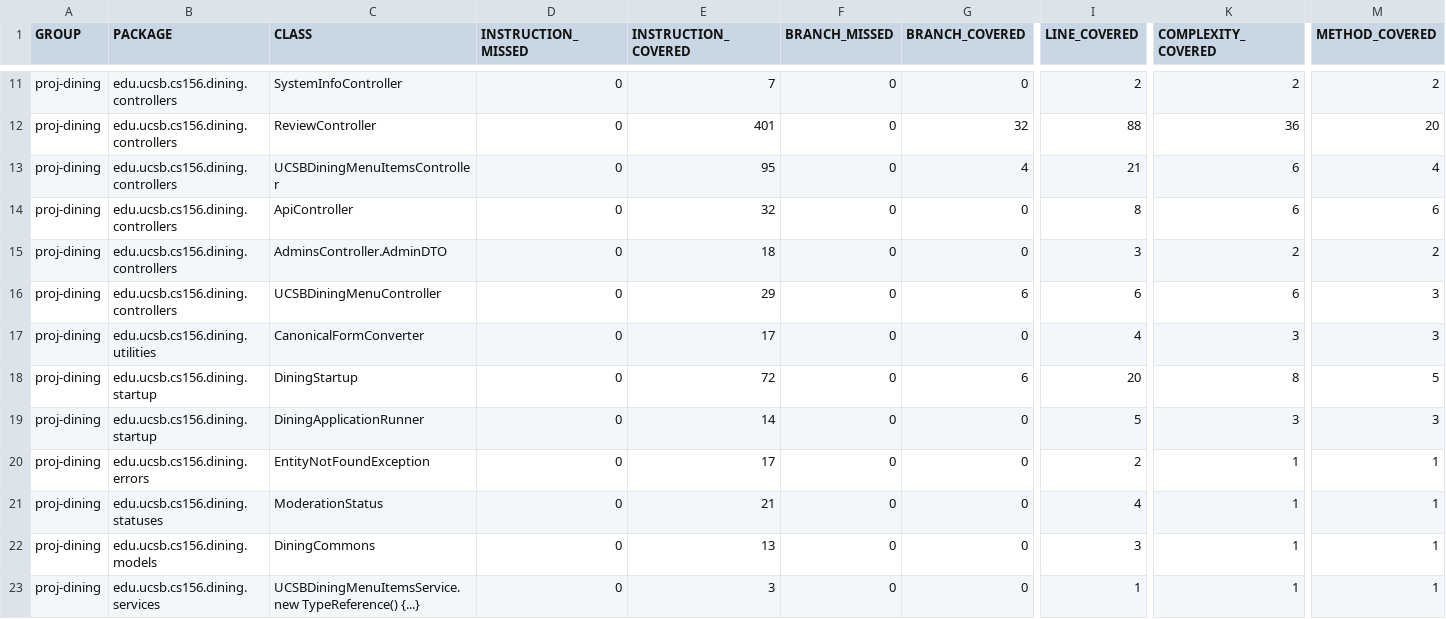
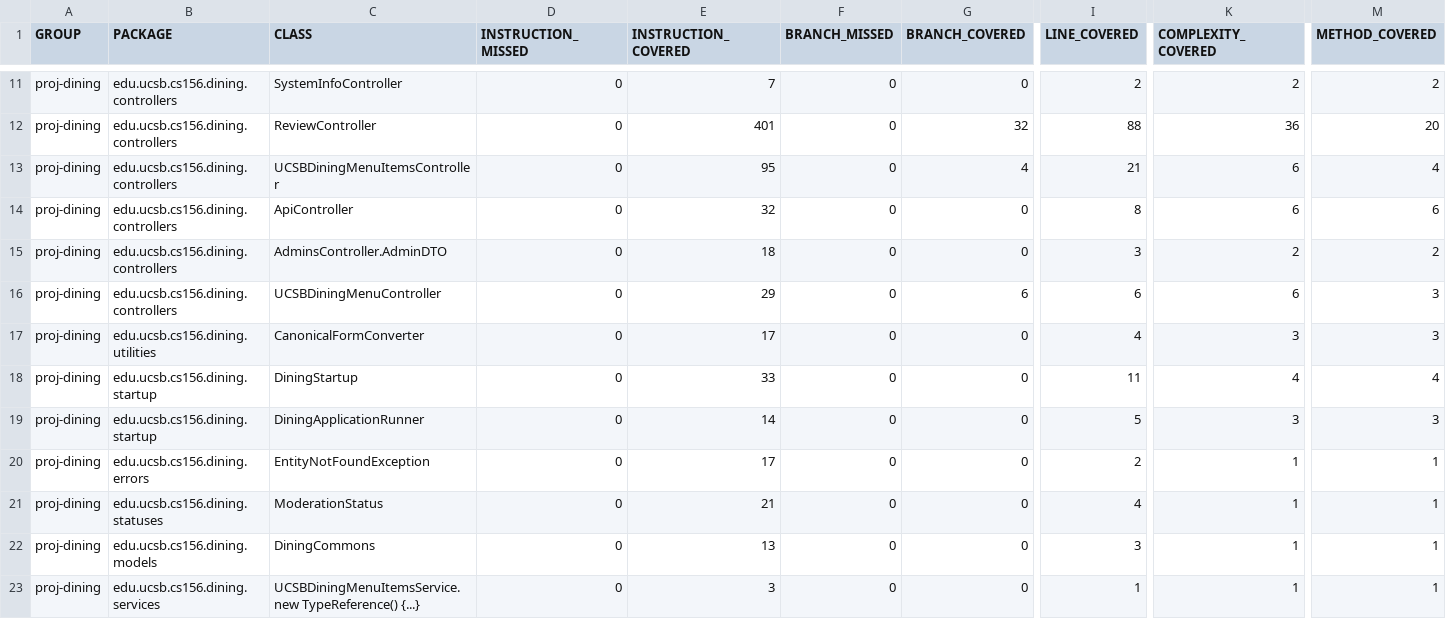
Before and after one commit to ucsb-cs156-s26/proj-dining-s26-05, a CSV file: prs/38/jacoco/jacoco.csv, drawn as a sheet; only a part is shown, gaps mark what is left out; the diff names each change by its address in the sheet, - before the commit and + after, or states it on an @@ line.

```diff
--- a/prs/38/jacoco/jacoco.csv
+++ b/prs/38/jacoco/jacoco.csv
-E18 (INSTRUCTION_COVERED): 72
+E18 (INSTRUCTION_COVERED): 33
-G18 (BRANCH_COVERED): 6
+G18 (BRANCH_COVERED): 0
-I18 (LINE_COVERED): 20
+I18 (LINE_COVERED): 11
-K18 (COMPLEXITY_COVERED): 8
+K18 (COMPLEXITY_COVERED): 4
-M18 (METHOD_COVERED): 5
+M18 (METHOD_COVERED): 4
```
Also changed, not shown: 7 other files.
